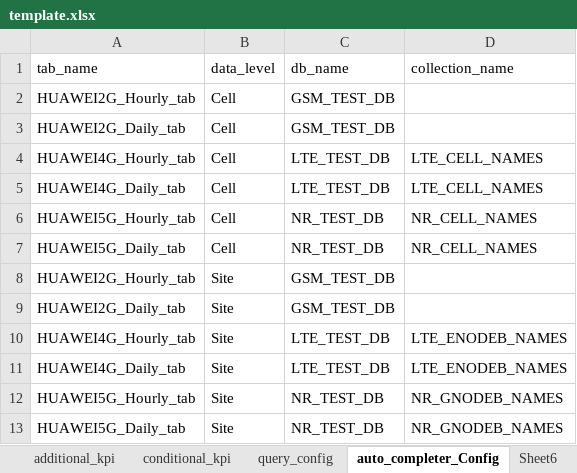
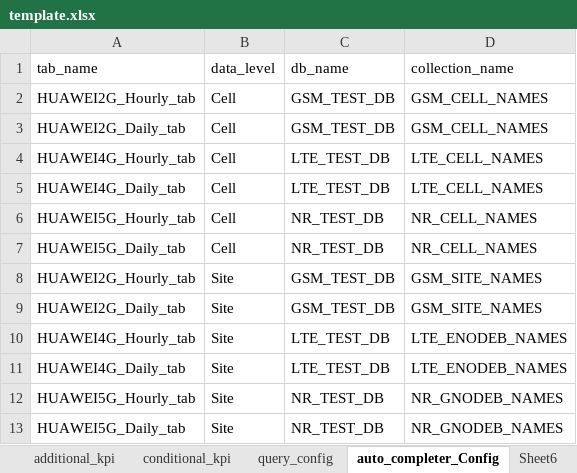
Before and after one commit to doraemon1293/pyKpGraph_client, an Excel workbook: template.xlsx, sheet auto_completer_Config, drawn as a sheet; values as stored, in another font and other column widths than the file's, no borders; the diff names each change by its address in the sheet, - before the commit and + after, or states it on an @@ line.

```diff
--- a/template.xlsx (sheet auto_completer_Config)
+++ b/template.xlsx (sheet auto_completer_Config)
-D2:D3 (collection_name): (empty)
+D2:D3 (collection_name): GSM_CELL_NAMES
-D8:D9 (collection_name): (empty)
+D8:D9 (collection_name): GSM_SITE_NAMES
```
Also changed, not shown: sheet HUAWEI4G_Daily_tab, sheet query_config, sheet HUAWEI2G_Daily_tab, sheet agg_function, sheet conditional_kpi, sheet additional_kpi, other sheet tabs, 31 other files.
